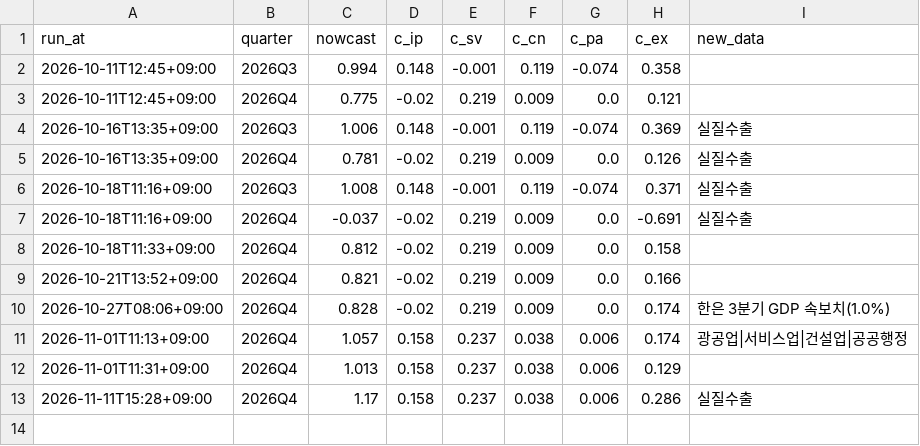
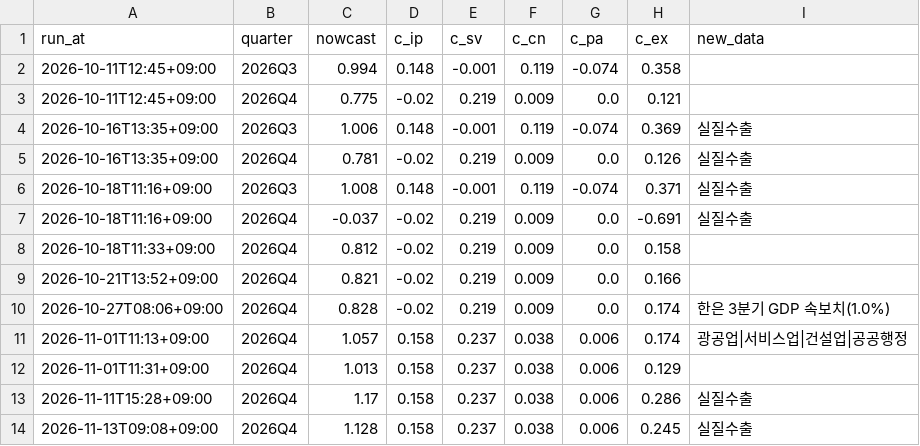
Before and after one commit to lloydknam/korea-gdpnow, a CSV file: data/history.csv, drawn as a sheet; the diff names each change by its address in the sheet, - before the commit and + after, or states it on an @@ line.

```diff
--- a/data/history.csv
+++ b/data/history.csv
+row 14: 2026-11-13T09:08+09:00 | 2026Q4 | 1.128 | 0.158 | 0.237 | 0.038 | 0.006 | 0.245 | 실질수출
```
Also changed, not shown: data/annual_history.csv, data/backtest.csv, 2 other files.
